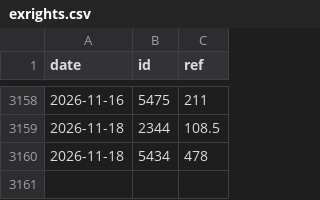
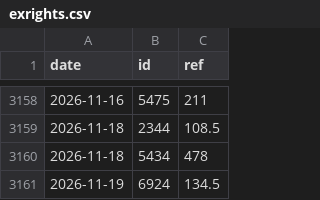
Before and after one commit to user01ju/sector_gainer, a CSV file: data/exrights.csv, drawn as a sheet; only a part is shown, gaps mark what is left out; the diff names each change by its address in the sheet, - before the commit and + after, or states it on an @@ line.

```diff
--- a/data/exrights.csv
+++ b/data/exrights.csv
+row 3161: 2026-11-19 | 6924 | 134.5
```
